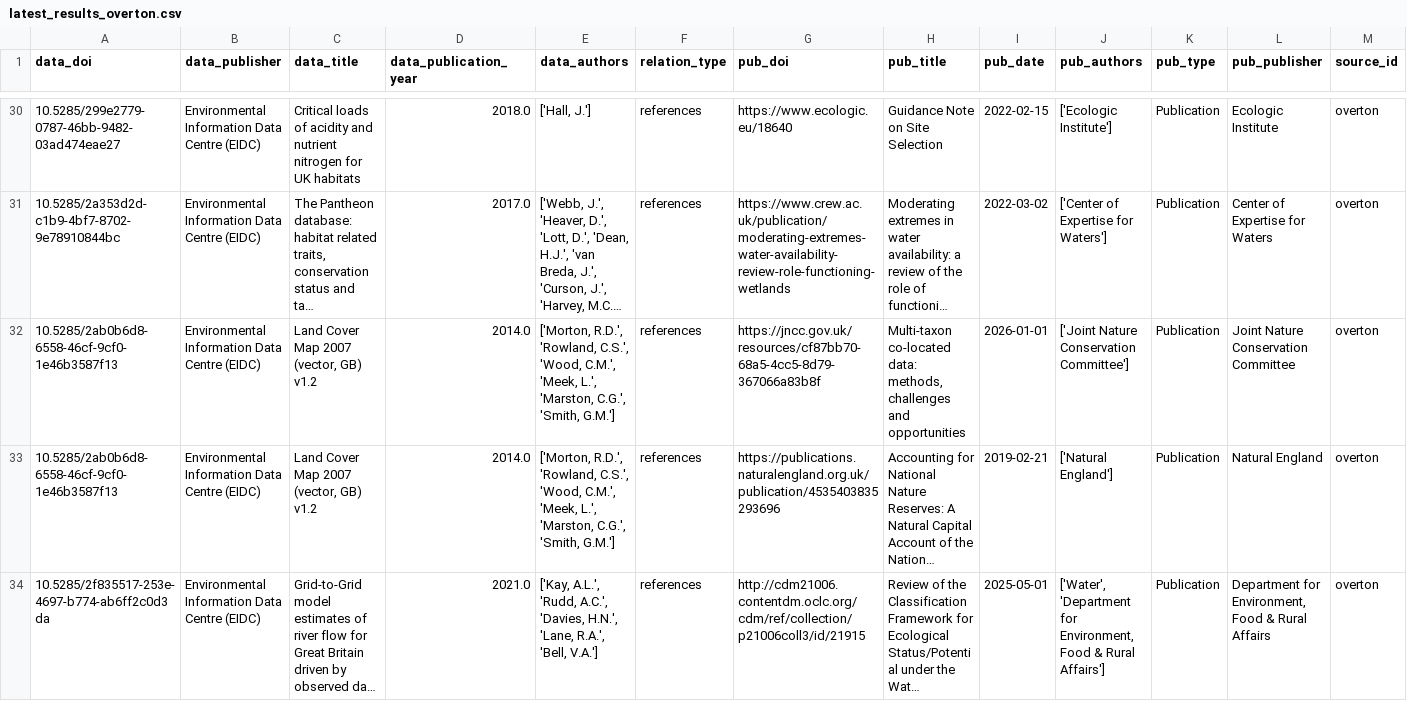
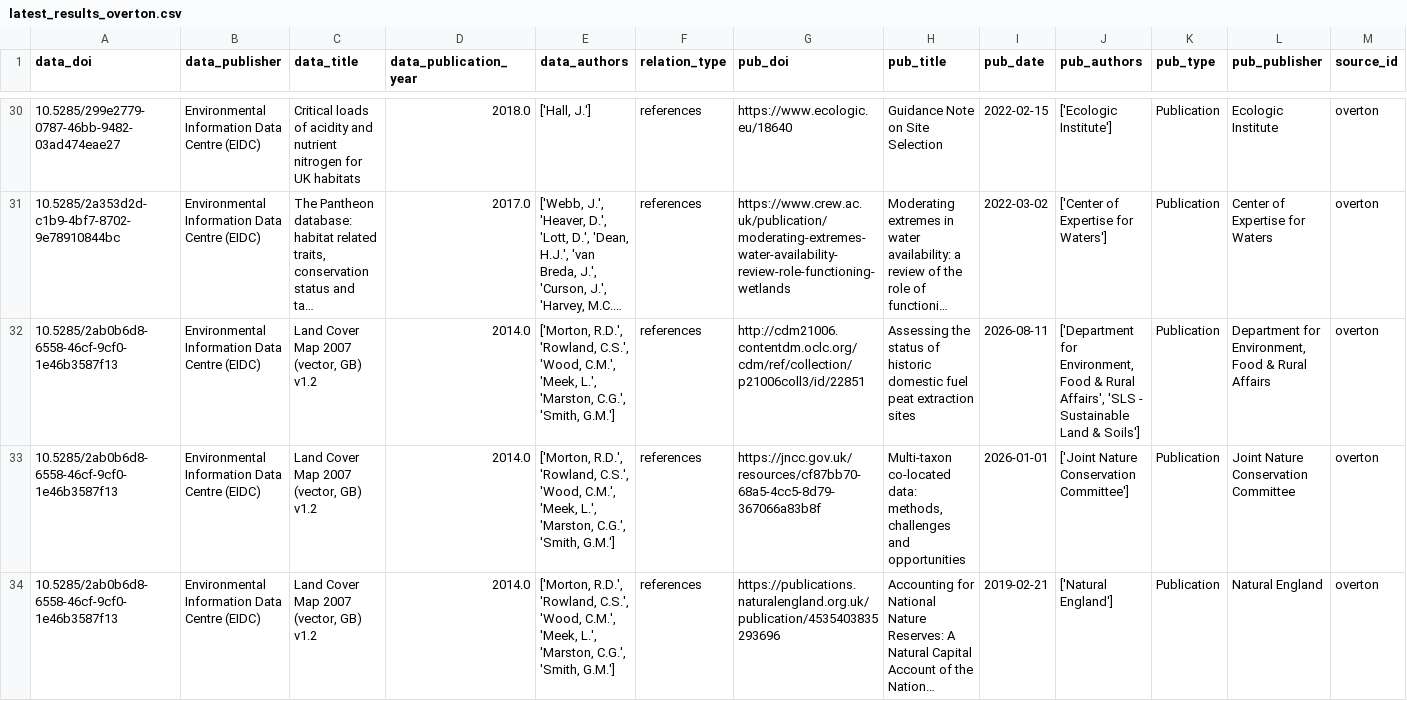
Before and after one commit to KoalaGeo/citationNotebook, a CSV file: Results/intermediate_data/latest_results_overton.csv, drawn as a sheet; only a part is shown, gaps mark what is left out; the shorter side is filled out with more unchanged rows; long unchanged cells end in …; the diff covers the shown part only; the diff names each change by its address in the sheet, - before the commit and + after, or states it on an @@ line.

```diff
--- a/Results/intermediate_data/latest_results_overton.csv
+++ b/Results/intermediate_data/latest_results_overton.csv
+row 32: 10.5285/2ab0b6d8-6558-46cf-9cf0-1e46b3587f13 | Environmental Information Data Centre (EIDC) | Land Cover Map 2007 (vector, GB) v1.2 | 2014.0 | ['Morton, R.D.', 'Rowland, C.S.', 'Wood, C.M.', 'Meek, L.', 'Marston, C.G.', 'Smith, G.M.'] | references | http://cdm21006.contentdm.oclc.org/cdm/ref/collection/p21006coll3/id/22851 | Assessing the status of historic domestic fuel peat extraction sites | 2026-08-11 | ['Department for Environment, Food & Rural Affairs', 'SLS - Sustainable Land & Soils'] | Publication | Department for Environment, Food & Rural Affairs | overton
```
Also changed, not shown: 1 added row elsewhere in this file, 2 other files.
